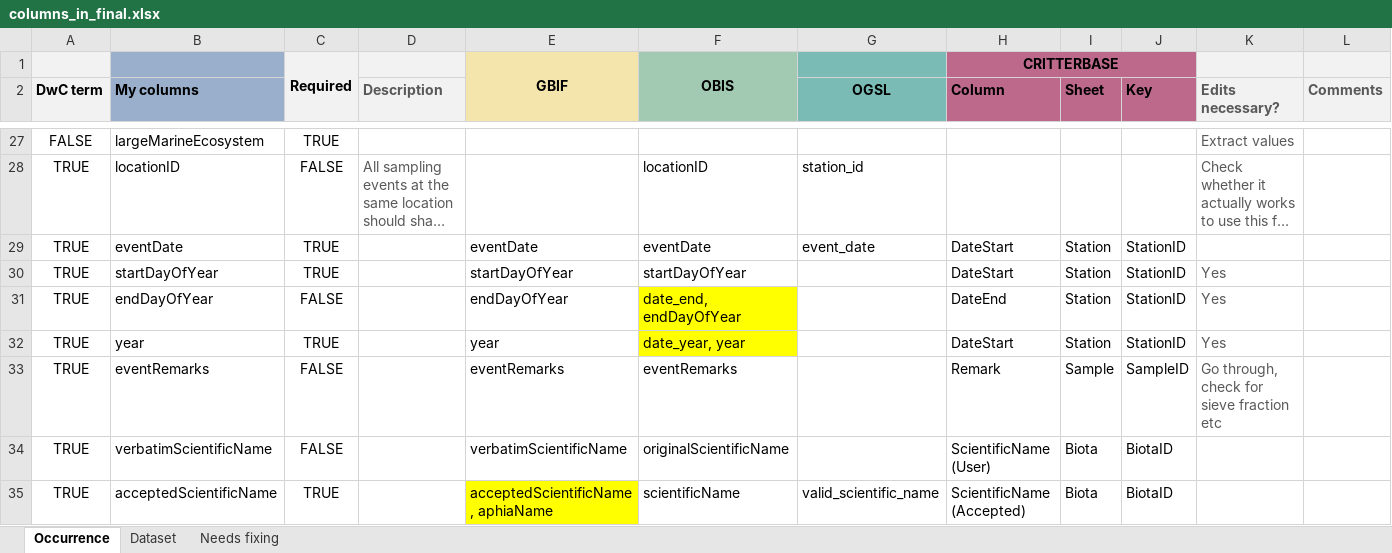
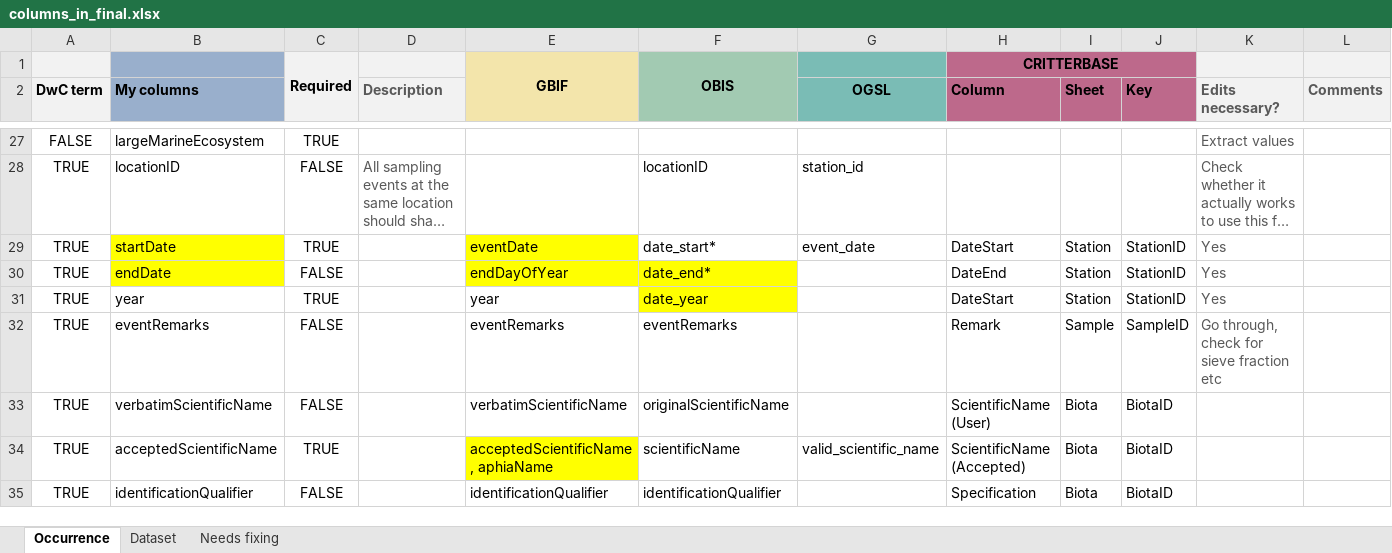
Before and after one commit to hanna-modin/benth-marc, an Excel workbook: columns_in_final.xlsx, sheet Occurrence, drawn as a sheet; only a part is shown, gaps mark what is left out; the shorter side is filled out with more unchanged rows; long unchanged cells end in …; values as stored, in another font and other column widths than the file's, no borders; removed rows and columns are numbered as before the commit, all else as after; rows hold the shown columns only; the diff names each change by its address in the sheet, - before the commit and + after, or states it on an @@ line.

Commit message:
fixing dates

```diff
--- a/columns_in_final.xlsx (sheet Occurrence)
+++ b/columns_in_final.xlsx (sheet Occurrence)
-B29 (My columns): eventDate
+B29 (My columns): startDate
-B29 fill: none
+B29 fill: #FFFF00
-E29 fill: none
+E29 fill: #FFFF00
-F29: eventDate
+F29: date_start*
-K29 (Edits necessary?): (empty)
+K29 (Edits necessary?): Yes
-row 30: TRUE | startDayOfYear | TRUE |  | startDayOfYear | startDayOfYear |  | DateStart | Station | StationID | Yes
-B30 (My columns): endDayOfYear
+B30 (My columns): endDate
-B30 fill: none
+B30 fill: #FFFF00
-E30 fill: none
+E30 fill: #FFFF00
-F30: date_end, endDayOfYear
+F30: date_end*
-F31: date_year, year
+F31: date_year
```
Also changed, not shown: sheet Dataset, 3 other files.
